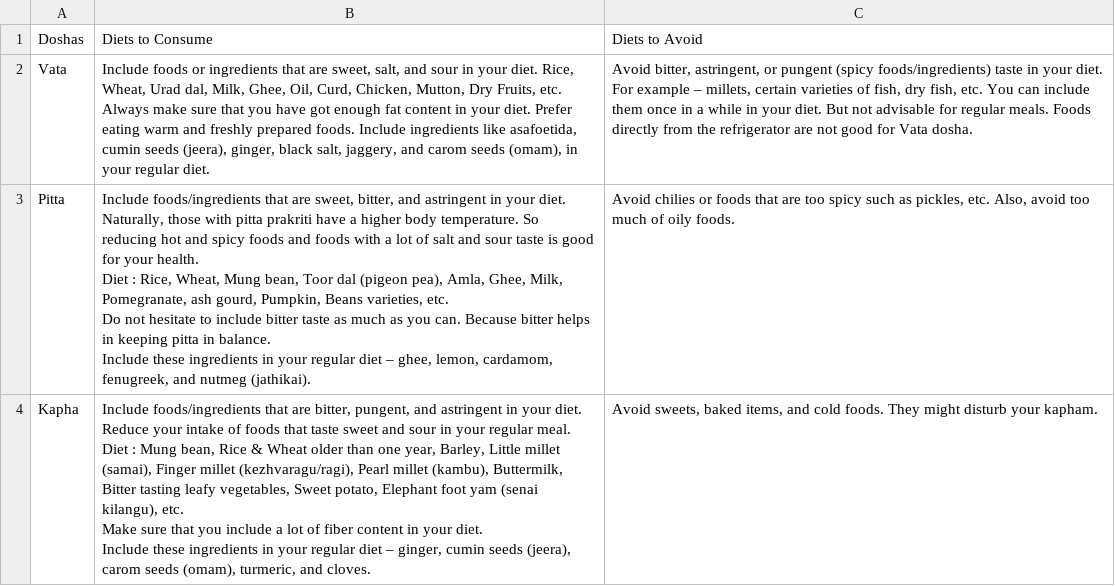
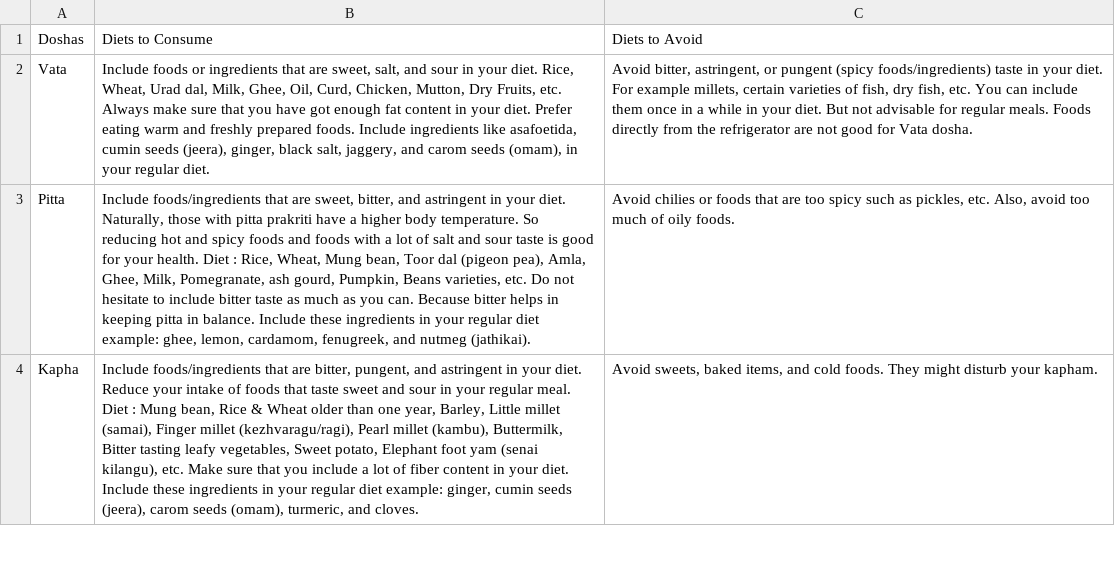
Before and after one commit to PrathameshDhande22/Prakriti-Determine, a CSV file: bot/dataset/diet.csv, drawn as a sheet; only a part is shown; the diff covers the shown part only; the diff names each change by its address in the sheet, - before the commit and + after, or states it on an @@ line.

Commit message:
fix: Some Changes in the dataset

```diff
--- a/bot/dataset/diet.csv
+++ b/bot/dataset/diet.csv
-C2: …For example – millets, certain…
+C2: …For example millets, certain…
-B3: …regular diet – ghee, lemon,…
+B3: …regular diet example: ghee, lemon,…
-B4: …regular diet – ginger, cumin…
+B4: …regular diet example: ginger, cumin…
```
Also changed, not shown: 6 edited cells elsewhere in this file.
